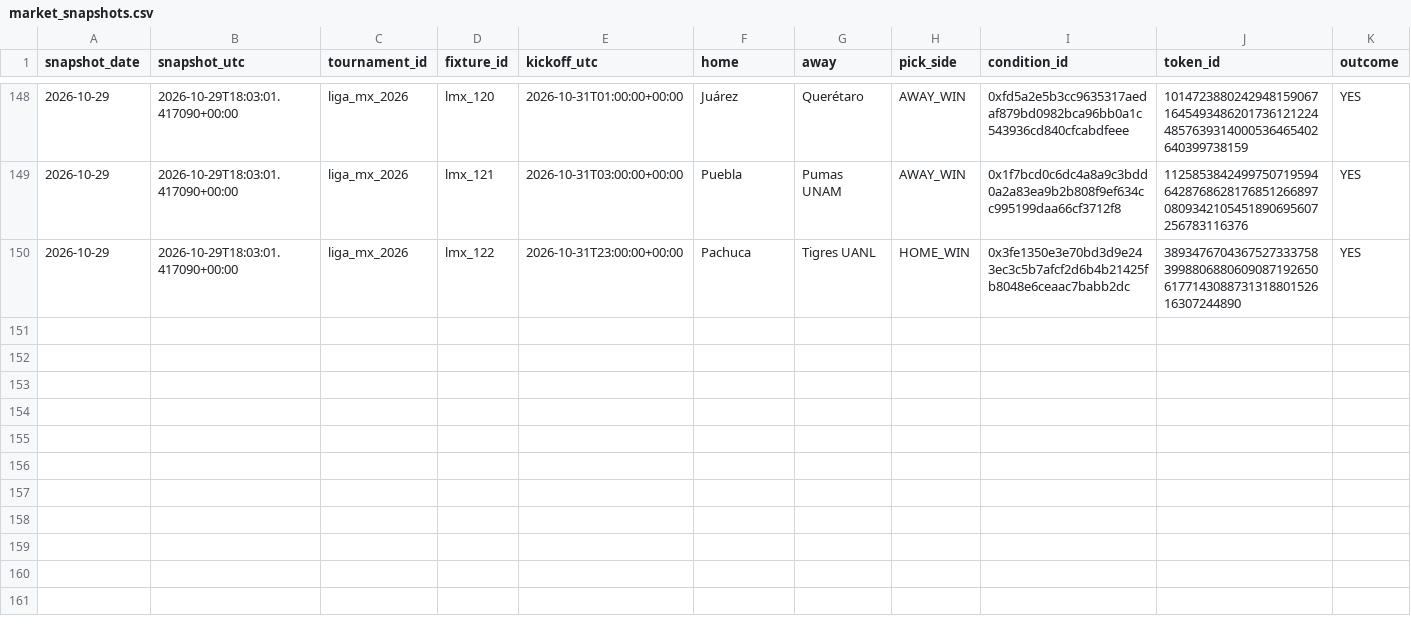
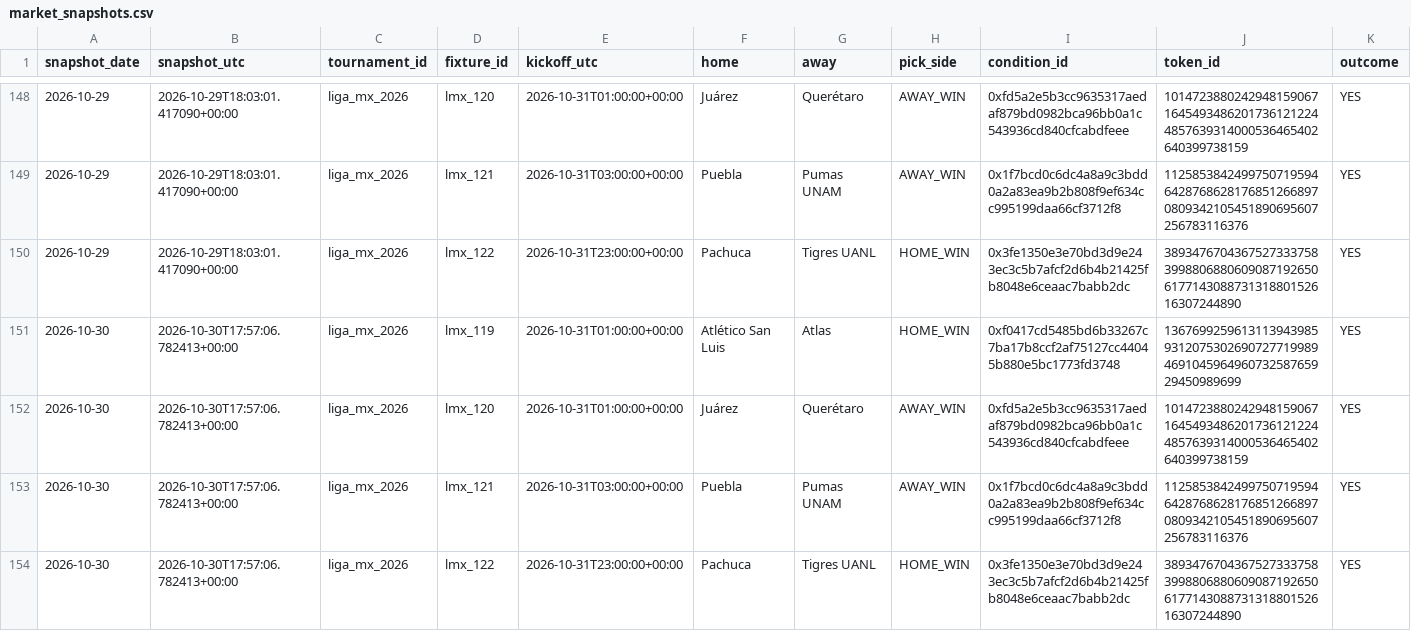
Before and after one commit to Hibra999/smart-polybets, a CSV file: data/liga_mx_2026/ingest/market_snapshots.csv, drawn as a sheet; only a part is shown, gaps mark what is left out; rows hold the shown columns only; the diff names each change by its address in the sheet, - before the commit and + after, or states it on an @@ line.

Commit message:
reports: refresh current Liga MX and NFL dashboards [skip ci]

```diff
--- a/data/liga_mx_2026/ingest/market_snapshots.csv
+++ b/data/liga_mx_2026/ingest/market_snapshots.csv
+row 151: 2026-10-30 | 2026-10-30T17:57:06.782413+00:00 | liga_mx_2026 | lmx_119 | 2026-10-31T01:00:00+00:00 | Atlético San Luis | Atlas | HOME_WIN | 0xf0417cd5485bd6b33267c7ba17b8ccf2af75127cc44045b880e5bc1773fd3748 | 13676992596131139439859312075302690727719989469104596496073258765929450989699 | YES
+row 152: 2026-10-30 | 2026-10-30T17:57:06.782413+00:00 | liga_mx_2026 | lmx_120 | 2026-10-31T01:00:00+00:00 | Juárez | Querétaro | AWAY_WIN | 0xfd5a2e5b3cc9635317aedaf879bd0982bca96bb0a1c543936cd840cfcabdfeee | 101472388024294815906716454934862017361212244857639314000536465402640399738159 | YES
+row 153: 2026-10-30 | 2026-10-30T17:57:06.782413+00:00 | liga_mx_2026 | lmx_121 | 2026-10-31T03:00:00+00:00 | Puebla | Pumas UNAM | AWAY_WIN | 0x1f7bcd0c6dc4a8a9c3bdd0a2a83ea9b2b808f9ef634cc995199daa66cf3712f8 | 112585384249975071959464287686281768512668970809342105451890695607256783116376 | YES
+row 154: 2026-10-30 | 2026-10-30T17:57:06.782413+00:00 | liga_mx_2026 | lmx_122 | 2026-10-31T23:00:00+00:00 | Pachuca | Tigres UANL | HOME_WIN | 0x3fe1350e3e70bd3d9e243ec3c5b7afcf2d6b4b21425fb8048e6ceaac7babb2dc | 38934767043675273337583998806880609087192650617714308873131880152616307244890 | YES
```
Also changed, not shown: data/nfl_2026/ingest/market_snapshots.csv, 2 other files.
